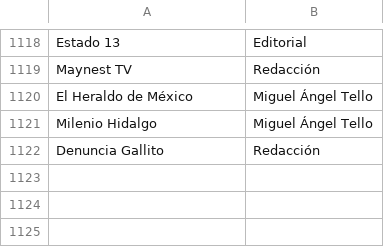
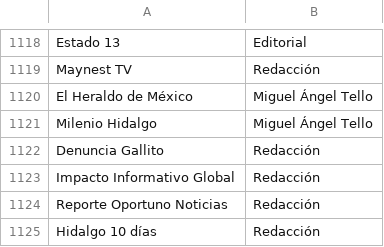
Before and after one commit to thelonious9/Enlaces, a CSV file: Firma.csv, drawn as a sheet; only a part is shown, gaps mark what is left out.

Commit message:
Agregamos medios y firmas

```diff
--- a/Firma.csv
+++ b/Firma.csv
@@ -1122 +1122,4 @@ Milenio Hidalgo,Miguel Ángel Tello
 Denuncia Gallito,Redacción
+Impacto Informativo Global,Redacción
+Reporte Oportuno Noticias,Redacción
+Hidalgo 10 días,Redacción
```
Also changed, not shown: Medio.csv.
